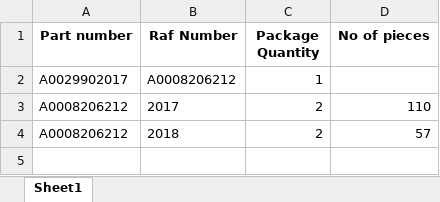
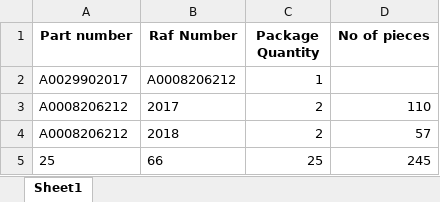
Before and after one commit to Nnamchisimi/scanapp, an Excel workbook: files/tno.xlsx, sheet Sheet1, drawn as a sheet; values as stored, in another font and other column widths than the file's, no borders; the diff names each change by its address in the sheet, - before the commit and + after, or states it on an @@ line.

Commit message:
updated

```diff
--- a/files/tno.xlsx (sheet Sheet1)
+++ b/files/tno.xlsx (sheet Sheet1)
+row 5: 25 | 66 | 25 | 245
```
